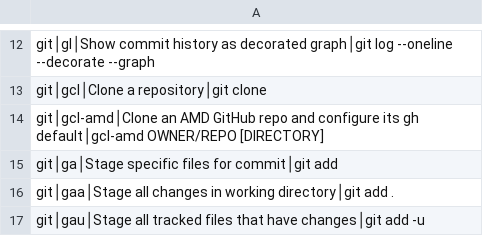
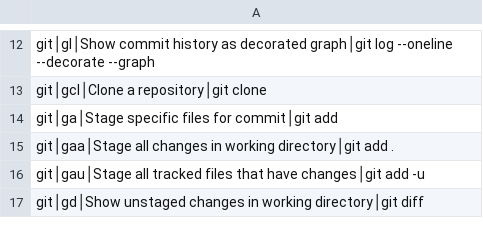
Before and after one commit to tafk7/dotfiles, a TSV file: shell/shortcuts-index.tsv, drawn as a sheet; only a part is shown, gaps mark what is left out; the shorter side is filled out with more unchanged rows.

Commit message:
Keep employer identifiers out of tracked files
Move the employer clone helper to machine-local ~/.shell.local, keep only
dev.azure.com in the portable Azure credential include, and use neutral
placeholders in docs and the git-profiles spec. The pre-commit hook can now
reject words from an untracked denylist named by DOTFILES_DENYLIST.

```diff
--- a/shell/shortcuts-index.tsv
+++ b/shell/shortcuts-index.tsv
@@ -13,3 +13,2 @@ git│gl│Show commit history as decorated graph│git log --oneline --decorate
 git│gcl│Clone a repository│git clone
-git│gcl-amd│Clone an AMD GitHub repo and configure its gh default│gcl-amd OWNER/REPO [DIRECTORY]
 git│ga│Stage specific files for commit│git add
```
Also changed, not shown: 10 other files.
